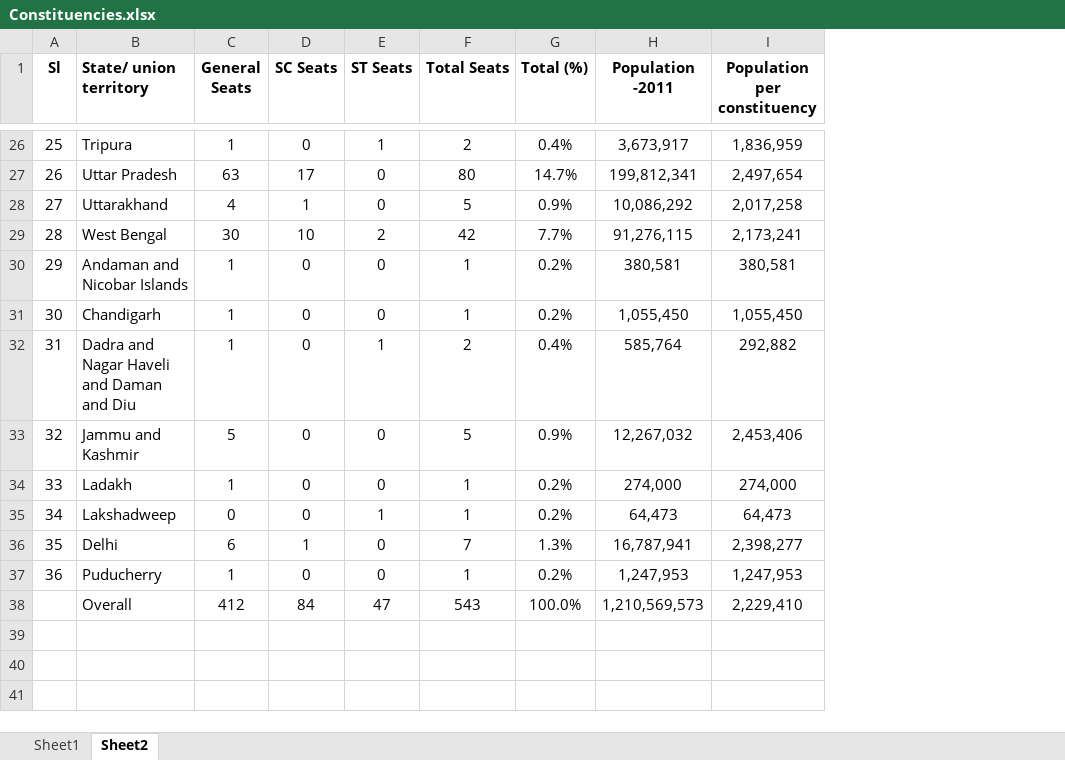
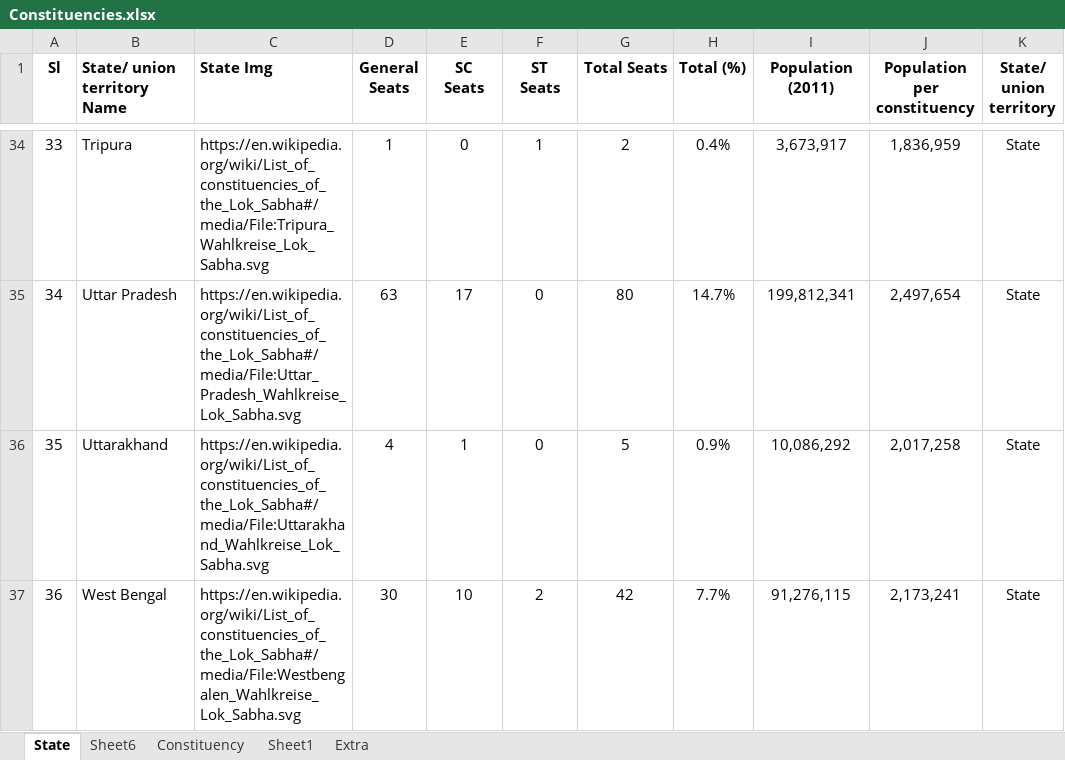
Before and after one commit to shashikanthmbhat/Election_Result_Analysis, an Excel workbook: Data/Constituencies.xlsx, sheet State, drawn as a sheet; only a part is shown, gaps mark what is left out; values as stored, in another font and other column widths than the file's, no borders; removed rows and columns are numbered as before the commit, all else as after; ↵ is a line break in a cell; the diff covers the shown part only; the diff names each change by its address in the sheet, - before the commit and + after, or states it on an @@ line.

```diff
--- a/Data/Constituencies.xlsx (sheet State)
+++ b/Data/Constituencies.xlsx (sheet State)
-sheet tab: Sheet2
+sheet tab: State
+sheet tab: Sheet6
+sheet tab: Constituency
+sheet tab: Extra
@@ sheet tab order changed: State | Sheet6 | Constituency | Sheet1 | Extra @@
+column C (State Img), rows 34-37: https://en.wikipedia.org/wiki/List_of_constituencies_of_the_Lok_Sabha#/media/File:Tripura_Wahlkreise_Lok_Sabha.svg | https://en.wikipedia.org/wiki/List_of_constituencies_of_the_Lok_Sabha#/media/File:Uttar_Pradesh_Wahlkreise_Lok_Sabha.svg | https://en.wikipedia.org/wiki/List_of_constituencies_of_the_Lok_Sabha#/media/File:Uttarakhand_Wahlkreise_Lok_Sabha.svg | https://en.wikipedia.org/wiki/List_of_constituencies_of_the_Lok_Sabha#/media/File:Westbengalen_Wahlkreise_Lok_Sabha.svg
+column K (State/ union territory), rows 34-37: all State
-B1: State/ union territory
+B1: State/ union territory Name
-E1: SC Seats
+E1: SC ↵ Seats
-F1: ST Seats
+F1: ST ↵ Seats
-I1: Population -2011
+I1: Population ↵ (2011)
@@ column A (Sl) renumbered between rows 3 and 37 @@
@@ row 30 moved to row 2: 1 @@
@@ row 31 moved to row 7: 6 @@
@@ row 32 moved to row 9: 8 @@
@@ row 33 moved to row 15: 14 @@
@@ row 34 moved to row 19: 18 @@
@@ row 35 moved to row 20: 19 @@
-row 36: 35 | Delhi | 6 | 1 | 0 | 7 | 1.3% | 16,787,941 | 2,398,277
@@ row 37 moved to row 28: 27 @@
-row 38:  | Overall | 412 | 84 | 47 | 543 | 100.0% | 1,210,569,573 | 2,229,410
```
Also changed, not shown: 1 added row elsewhere in this sheet, sheet Sheet1, 13 other files.
